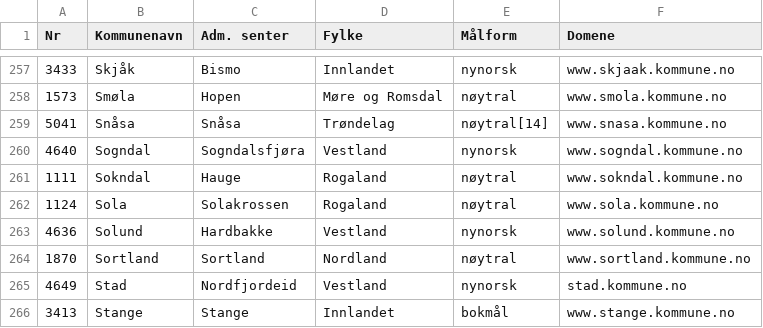
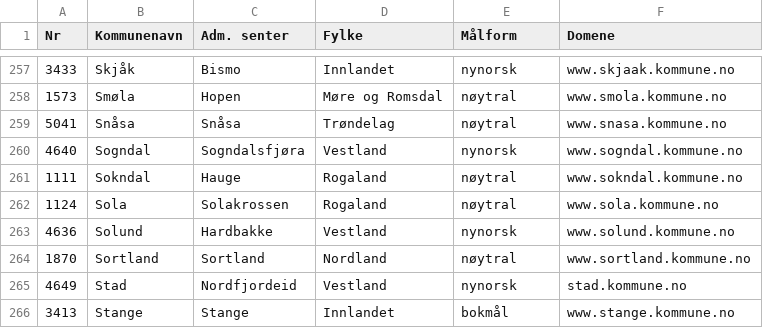
Before and after one commit to tobiasmcvey/kommunale-nettsider, a CSV file: kommuner.csv, drawn as a sheet; only a part is shown, gaps mark what is left out; the diff covers the shown part only.

```diff
--- a/kommuner.csv
+++ b/kommuner.csv
@@ -258,3 +258,3 @@ Nr,Kommunenavn,Adm. senter,Fylke,Målform,Domene
 1573,Smøla,Hopen,Møre og Romsdal,nøytral,www.smola.kommune.no
-5041,Snåsa,Snåsa,Trøndelag,nøytral[14],www.snasa.kommune.no
+5041,Snåsa,Snåsa,Trøndelag,nøytral,www.snasa.kommune.no
 4640,Sogndal,Sogndalsfjøra,Vestland,nynorsk,www.sogndal.kommune.no
```
Also changed, not shown: 6 edited cells elsewhere in this file, 1 other file.
